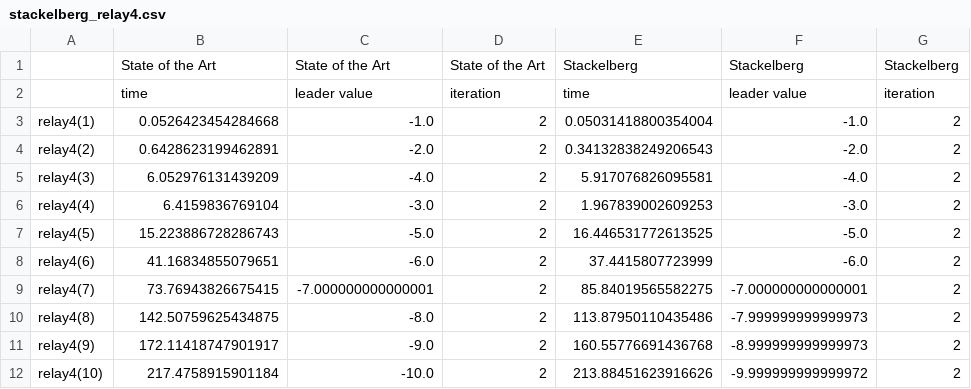
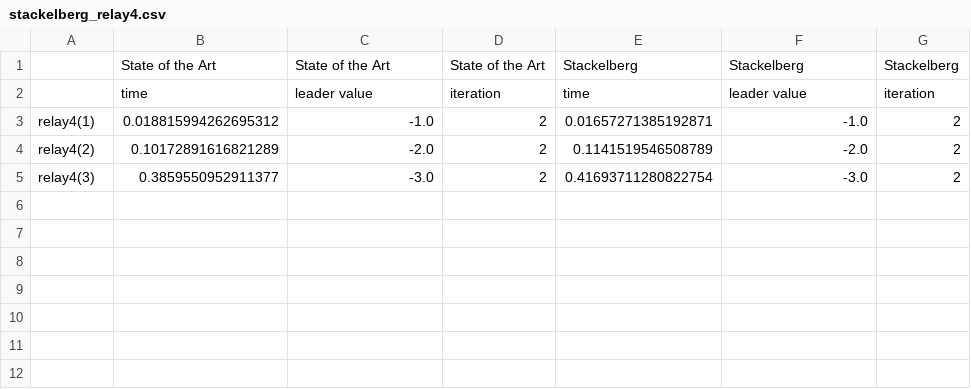
Before and after one commit to izzikampono/Thesis-New, a CSV file: processed_results/stackelberg_relay4.csv, drawn as a sheet.

```diff
--- a/processed_results/stackelberg_relay4.csv
+++ b/processed_results/stackelberg_relay4.csv
@@ -2,11 +2,4 @@
 ,time,leader value,iteration,time,leader value,iteration
-relay4(1),0.0526423454284668,-1.0,2,0.05031418800354004,-1.0,2
-relay4(2),0.6428623199462891,-2.0,2,0.34132838249206543,-2.0,2
-relay4(3),6.052976131439209,-4.0,2,5.917076826095581,-4.0,2
-relay4(4),6.4159836769104,-3.0,2,1.967839002609253,-3.0,2
-relay4(5),15.223886728286743,-5.0,2,16.446531772613525,-5.0,2
-relay4(6),41.16834855079651,-6.0,2,37.4415807723999,-6.0,2
-relay4(7),73.76943826675415,-7.000000000000001,2,85.84019565582275,-7.000000000000001,2
-relay4(8),142.50759625434875,-8.0,2,113.87950110435486,-7.999999999999973,2
-relay4(9),172.11418747901917,-9.0,2,160.55776691436768,-8.999999999999973,2
-relay4(10),217.4758915901184,-10.0,2,213.88451623916626,-9.999999999999972,2
+relay4(1),0.018815994262695312,-1.0,2,0.01657271385192871,-1.0,2
+relay4(2),0.10172891616821289,-2.0,2,0.1141519546508789,-2.0,2
+relay4(3),0.3859550952911377,-3.0,2,0.41693711280822754,-3.0,2
```
Also changed, not shown: density_experiment_raw_results/dectiger (2).csv, processed_results/cooperative_dectiger.csv, 20 other files.
